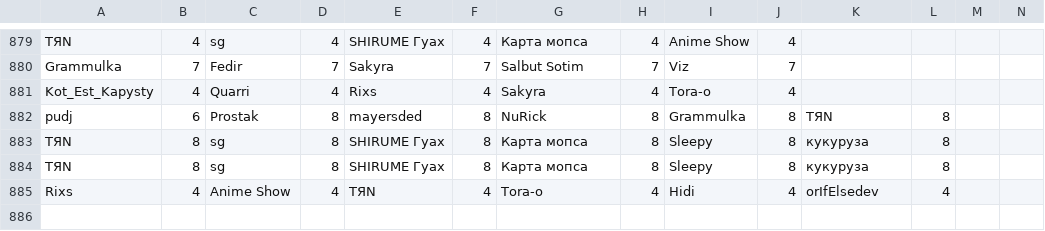
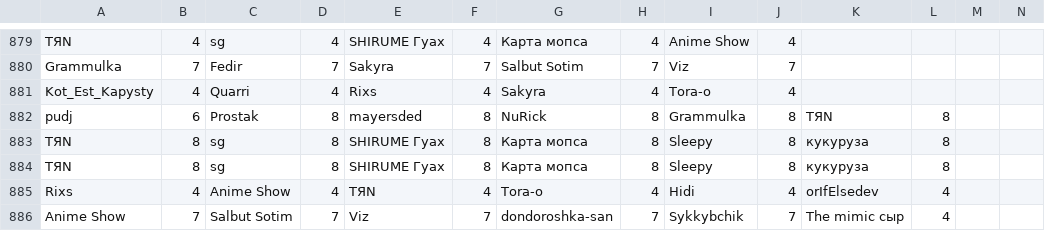
Before and after one commit to zzzRobottzzz/dnd-stats, a CSV file: stats.csv, drawn as a sheet; only a part is shown, gaps mark what is left out; rows hold the shown columns only; the diff names each change by its address in the sheet, - before the commit and + after, or states it on an @@ line.

Commit message:
Update statistics

```diff
--- a/stats.csv
+++ b/stats.csv
+row 886: Anime Show | 7 | Salbut Sotim | 7 | Viz | 7 | dondoroshka-san | 7 | Sykkybchik | 7 | The mimic сыр | 4
```
